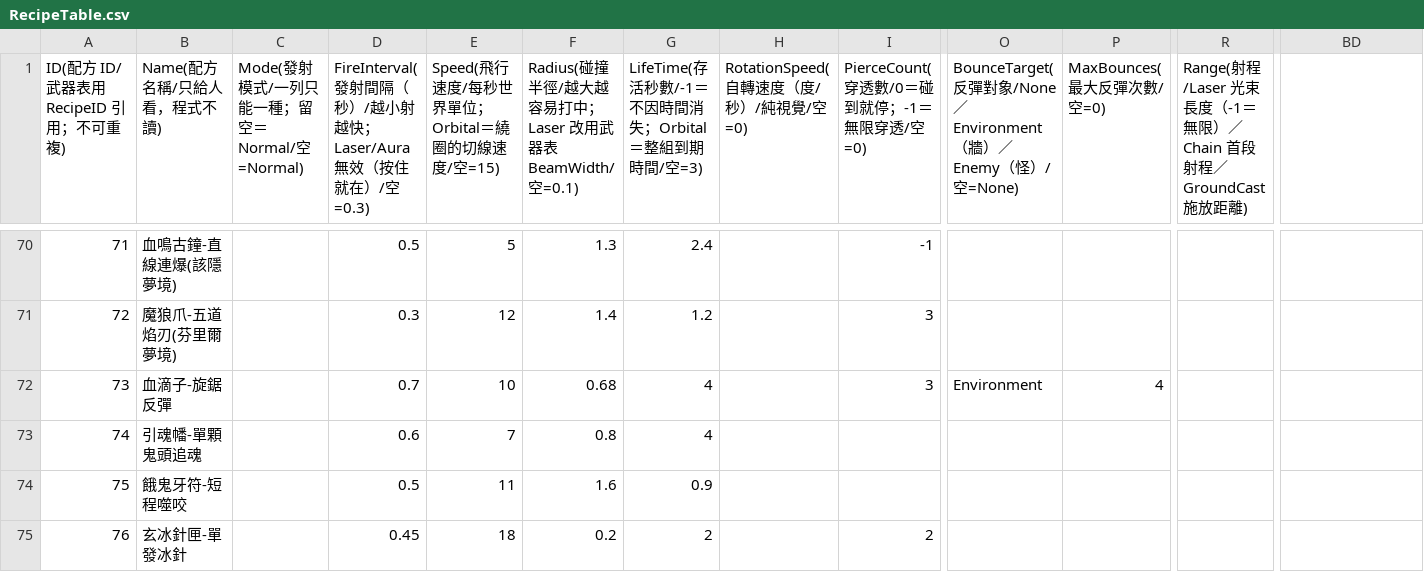
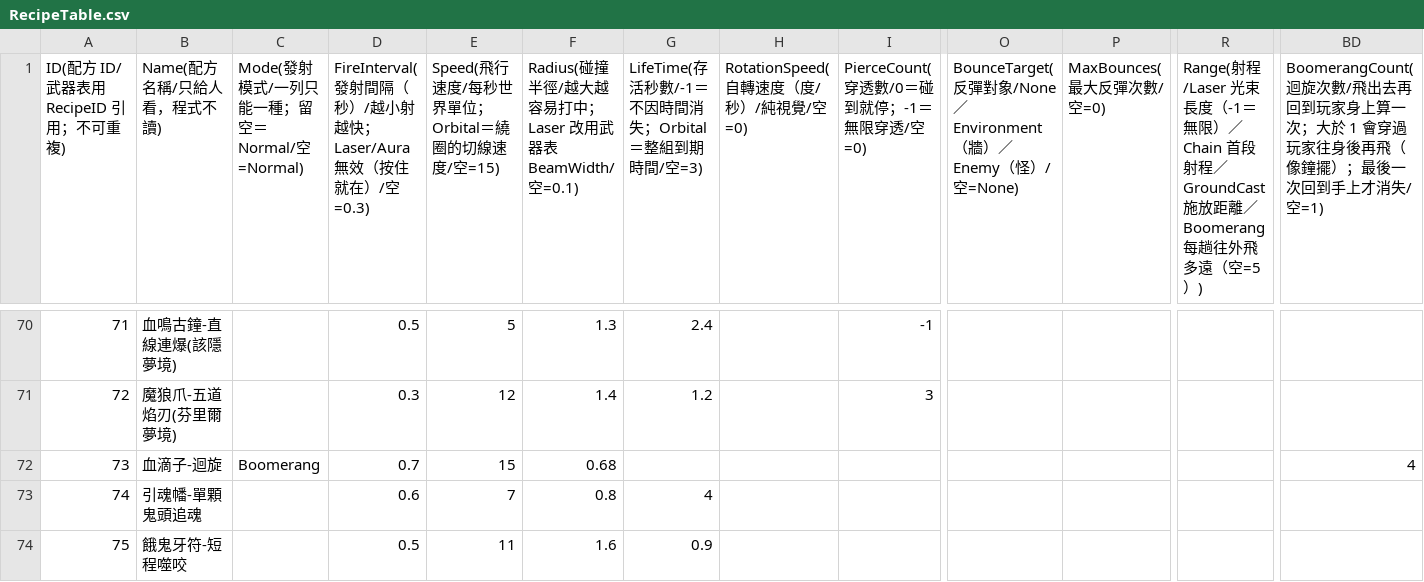
Before and after one commit to sorrowslee/DipanProj, a CSV file: DipanProj_Main/Assets/Data/RecipeTable.csv, drawn as a sheet; only a part is shown, gaps mark what is left out; the shorter side is filled out with more unchanged rows; the diff names each change by its address in the sheet, - before the commit and + after, or states it on an @@ line.

```diff
--- a/DipanProj_Main/Assets/Data/RecipeTable.csv
+++ b/DipanProj_Main/Assets/Data/RecipeTable.csv
-R1: …施放距離)
+R1: …施放距離／Boomerang 每趟往外飛多遠（空=5）)
-BD1: (empty)
+BD1: BoomerangCount(迴旋次數/飛出去再回到玩家身上算一次；大於 1 會穿過玩家往身後再飛（像鐘擺）；最後一次回到手上才消失/空=1)
-B72 (Name(配方名稱/只給人看，程式不讀)): 血滴子-旋鋸反彈
+B72 (Name(配方名稱/只給人看，程式不讀)): 血滴子-迴旋
-C72: (empty)
+C72: Boomerang
-E72: 10
+E72: 15
-G72: 4
+G72: (empty)
-I72: 3
+I72: (empty)
-O72: Environment
+O72: (empty)
-P72 (MaxBounces(最大反彈次數/空=0)): 4
+P72 (MaxBounces(最大反彈次數/空=0)): (empty)
-BD72: (empty)
+BD72: 4
```
Also changed, not shown: DipanProj_Main/Assets/Data/VfxTable.csv, DipanProj_Main/Assets/Data/WeaponTable.csv, 19 other files.
